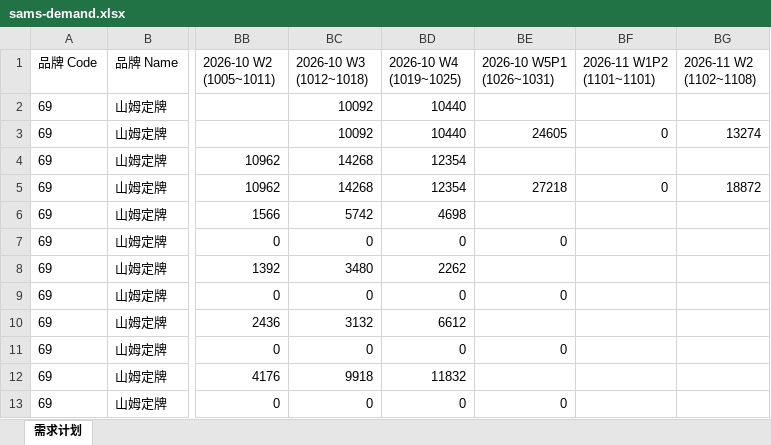
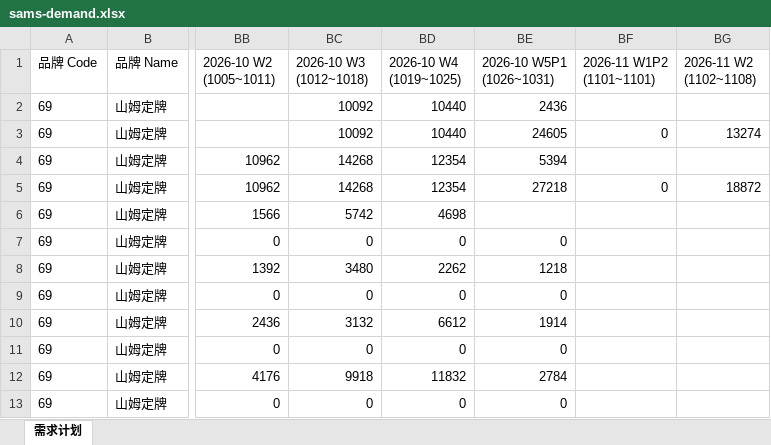
Before and after one commit to zhangyufei345/rdc-dashboard, an Excel workbook: sams-demand.xlsx, sheet 需求计划, drawn as a sheet; only a part is shown, gaps mark what is left out; values as stored, in another font and other column widths than the file's, no borders; the diff names each change by its address in the sheet, - before the commit and + after, or states it on an @@ line.

Commit message:
数据更新: 订单数据更新至 2026-10-26（S盘 10月RDC订单满足汇总.xlsx）
- data.xlsx: 1,525,520 -> 1,606,512 字节 (sha c0b01fcd)

- 缺货汇总 859->950 行 / 订单明细 12,568->13,801 行 / 日订单满足明细->10-26

- 业务需求满足 290->303 行 / 大仓直发 224->232 行

- demand.json: 计划 417SKU/2426SKUx仓, 实际出货 285SKU/1147

- 10月实际出货 2,666,066 -> 3,191,291 支 (+525,225 = 10/26 单日)

- DP共识计划 10月 4,928,930 -> 4,447,752 支（源表主动下调；有值清零项=0，非误删）

- 计划完成率 54.1% -> 71.7%

- 广东RDC->华南RDC 归一化 780 行

- sams-demand 同步 col56 W5P1(1026~1031) 5 仓补 13,746 支

- adjustments 3065 条不变（generatedAt 刷新）; manifest 14/14 哈希校验通过

```diff
--- a/sams-demand.xlsx (sheet 需求计划)
+++ b/sams-demand.xlsx (sheet 需求计划)
-BE2 (2026-10 W5P1 (1026~1031)): (empty)
+BE2 (2026-10 W5P1 (1026~1031)): 2436
-BE4 (2026-10 W5P1 (1026~1031)): (empty)
+BE4 (2026-10 W5P1 (1026~1031)): 5394
-BE8 (2026-10 W5P1 (1026~1031)): (empty)
+BE8 (2026-10 W5P1 (1026~1031)): 1218
-BE10 (2026-10 W5P1 (1026~1031)): (empty)
+BE10 (2026-10 W5P1 (1026~1031)): 1914
-BE12 (2026-10 W5P1 (1026~1031)): (empty)
+BE12 (2026-10 W5P1 (1026~1031)): 2784
```
Also changed, not shown: 6 other files.
